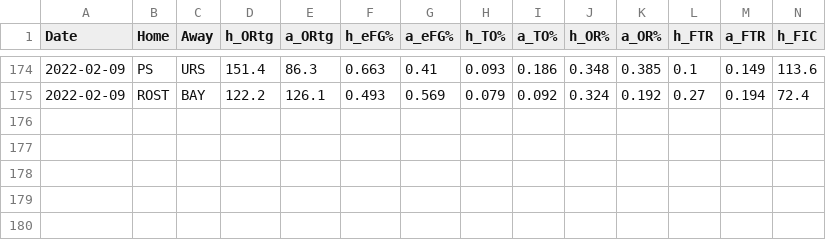
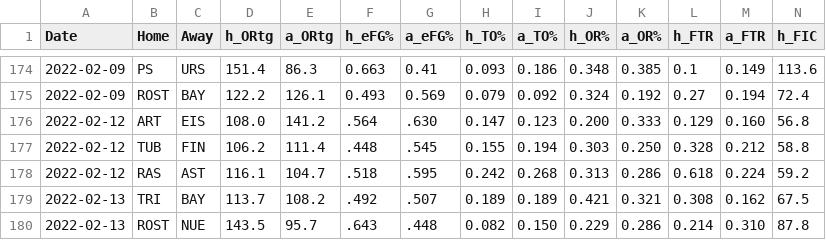
Before and after one commit to jackmitt/intl_basketball, a CSV file: csv_data/Germany2/Current Season/gameStats.csv, drawn as a sheet; only a part is shown, gaps mark what is left out; rows hold the shown columns only; the diff names each change by its address in the sheet, - before the commit and + after, or states it on an @@ line.

```diff
--- a/csv_data/Germany2/Current Season/gameStats.csv
+++ b/csv_data/Germany2/Current Season/gameStats.csv
+row 176: 2022-02-12 | ART | EIS | 108.0 | 141.2 | .564 | .630 | 0.147 | 0.123 | 0.200 | 0.333 | 0.129 | 0.160 | 56.8
+row 177: 2022-02-12 | TUB | FIN | 106.2 | 111.4 | .448 | .545 | 0.155 | 0.194 | 0.303 | 0.250 | 0.328 | 0.212 | 58.8
+row 178: 2022-02-12 | RAS | AST | 116.1 | 104.7 | .518 | .595 | 0.242 | 0.268 | 0.313 | 0.286 | 0.618 | 0.224 | 59.2
+row 179: 2022-02-13 | TRI | BAY | 113.7 | 108.2 | .492 | .507 | 0.189 | 0.189 | 0.421 | 0.321 | 0.308 | 0.162 | 67.5
+row 180: 2022-02-13 | ROST | NUE | 143.5 | 95.7 | .643 | .448 | 0.082 | 0.150 | 0.229 | 0.286 | 0.214 | 0.310 | 87.8
```
Also changed, not shown: csv_data/France2/Current Season/gameStats.csv, csv_data/Germany/Current Season/gameStats.csv, 8 other files.
